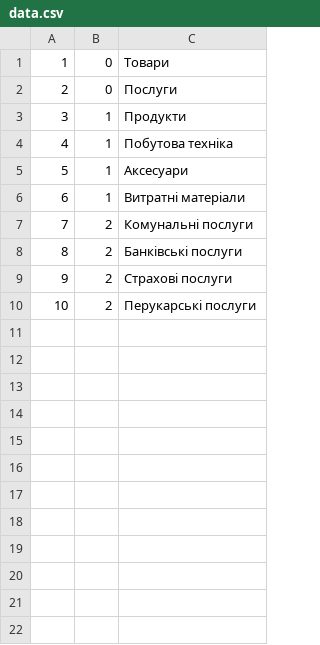
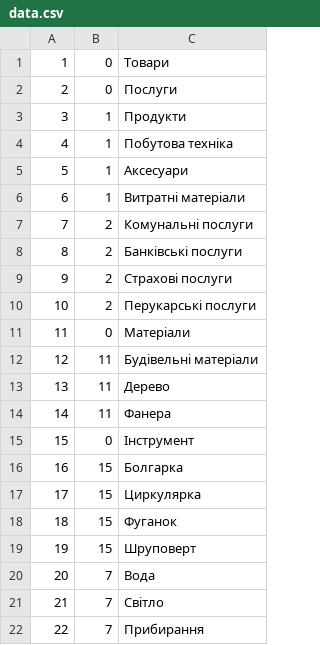
Before and after one commit to tarachom/Gtk1.3, a CSV file: data.csv, drawn as a sheet; the diff names each change by its address in the sheet, - before the commit and + after, or states it on an @@ line.

Commit message:
up

```diff
--- a/data.csv
+++ b/data.csv
+row 11: 11 | 0 | Матеріали
+row 12: 12 | 11 | Будівельні матеріали
+row 13: 13 | 11 | Дерево
+row 14: 14 | 11 | Фанера
+row 15: 15 | 0 | Інструмент
+row 16: 16 | 15 | Болгарка
+row 17: 17 | 15 | Циркулярка
+row 18: 18 | 15 | Фуганок
+row 19: 19 | 15 | Шруповерт
+row 20: 20 | 7 | Вода
+row 21: 21 | 7 | Світло
+row 22: 22 | 7 | Прибирання
```
